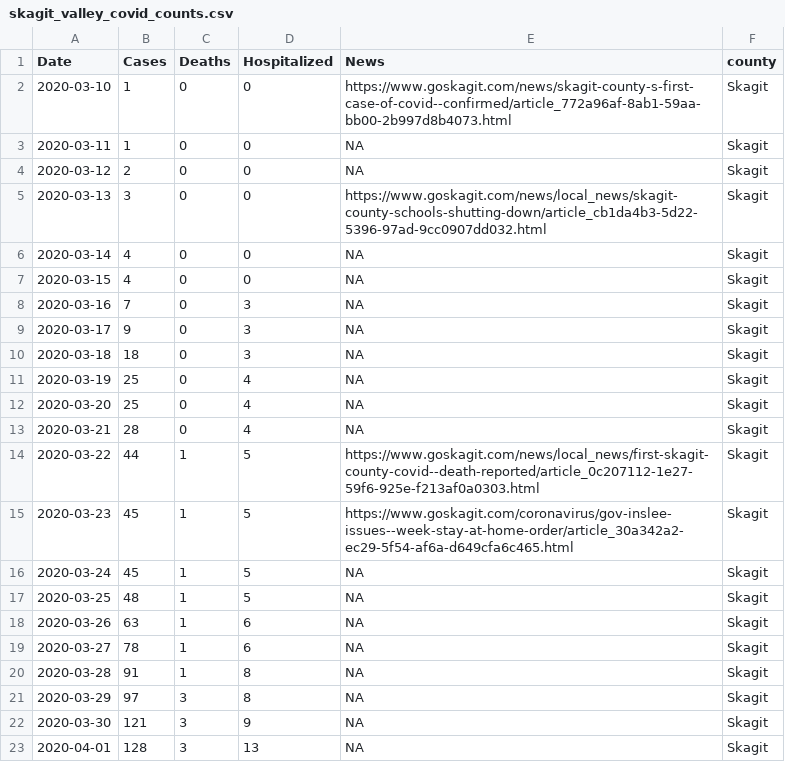
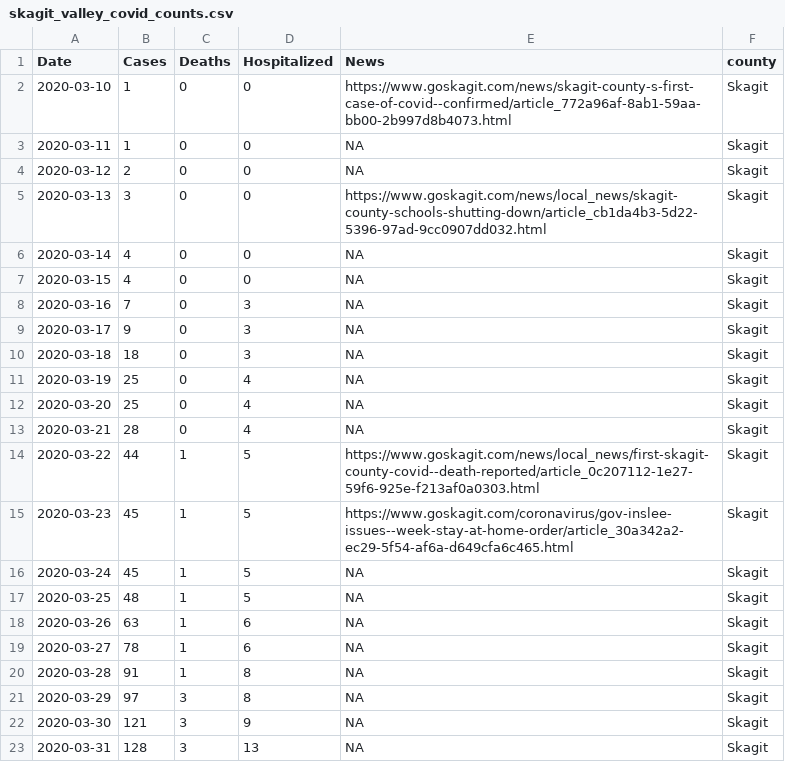
Before and after one commit to skagitstats/covid-19, a CSV file: data/skagit_valley_covid_counts.csv, drawn as a sheet.

```diff
--- a/data/skagit_valley_covid_counts.csv
+++ b/data/skagit_valley_covid_counts.csv
@@ -22,2 +22,2 @@ Date,Cases,Deaths,Hospitalized,News,county
 2020-03-30,121,3,9,NA,Skagit
-2020-04-01,128,3,13,NA,Skagit
+2020-03-31,128,3,13,NA,Skagit
```
Also changed, not shown: 1 other file.
